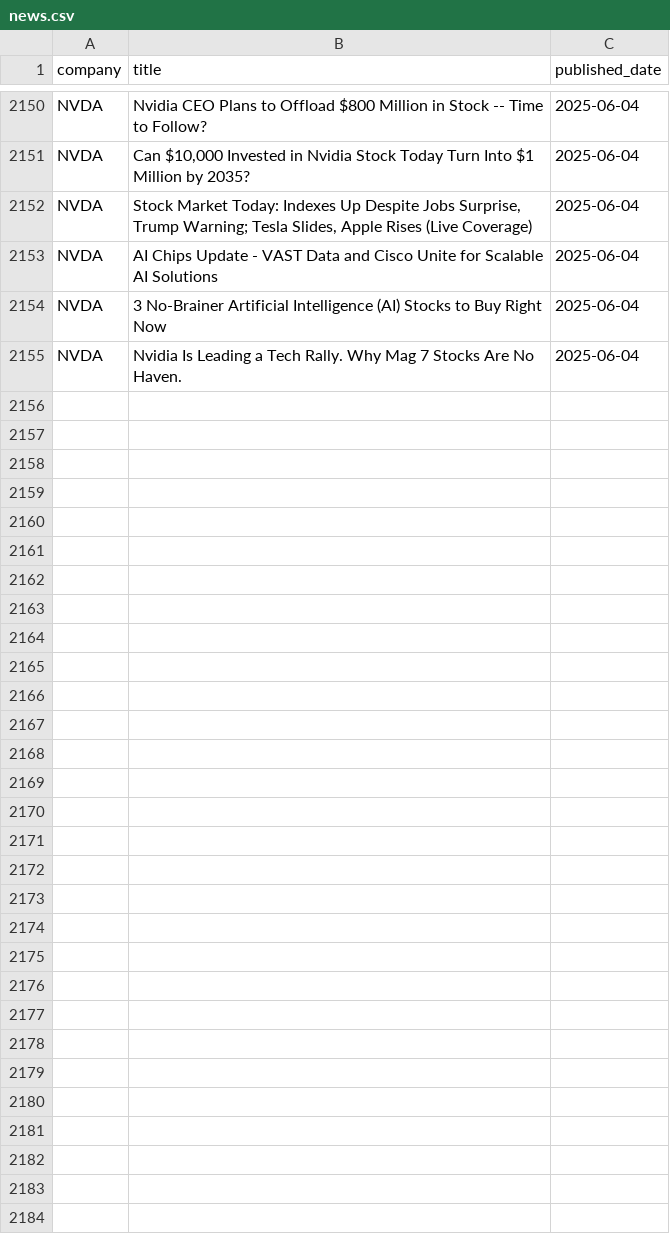
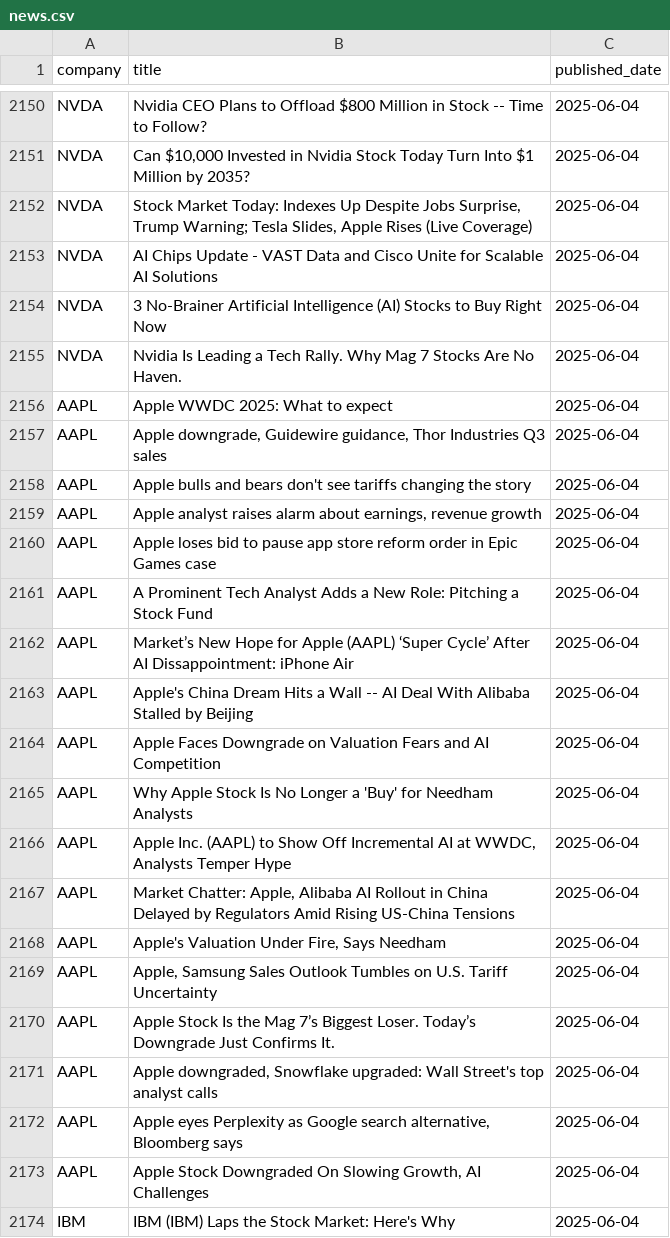
Before and after one commit to Tannngoc/Capstone2_project_BE, a CSV file: app/db/news.csv, drawn as a sheet; only a part is shown, gaps mark what is left out; the diff covers the shown part only; the diff names each change by its address in the sheet, - before the commit and + after, or states it on an @@ line.

```diff
--- a/app/db/news.csv
+++ b/app/db/news.csv
+row 2156: AAPL | Apple WWDC 2025: What to expect | 2025-06-04
+row 2157: AAPL | Apple downgrade, Guidewire guidance, Thor Industries Q3 sales | 2025-06-04
+row 2158: AAPL | Apple bulls and bears don't see tariffs changing the story | 2025-06-04
+row 2159: AAPL | Apple analyst raises alarm about earnings, revenue growth | 2025-06-04
+row 2160: AAPL | Apple loses bid to pause app store reform order in Epic Games case | 2025-06-04
+row 2161: AAPL | A Prominent Tech Analyst Adds a New Role: Pitching a Stock Fund | 2025-06-04
+row 2162: AAPL | Market’s New Hope for Apple (AAPL) ‘Super Cycle’ After AI Dissappointment: iPhone Air | 2025-06-04
+row 2163: AAPL | Apple's China Dream Hits a Wall -- AI Deal With Alibaba Stalled by Beijing | 2025-06-04
+row 2164: AAPL | Apple Faces Downgrade on Valuation Fears and AI Competition | 2025-06-04
+row 2165: AAPL | Why Apple Stock Is No Longer a 'Buy' for Needham Analysts | 2025-06-04
+row 2166: AAPL | Apple Inc. (AAPL) to Show Off Incremental AI at WWDC, Analysts Temper Hype | 2025-06-04
+row 2167: AAPL | Market Chatter: Apple, Alibaba AI Rollout in China Delayed by Regulators Amid Rising US-China Tensions | 2025-06-04
+row 2168: AAPL | Apple's Valuation Under Fire, Says Needham | 2025-06-04
+row 2169: AAPL | Apple, Samsung Sales Outlook Tumbles on U.S. Tariff Uncertainty | 2025-06-04
+row 2170: AAPL | Apple Stock Is the Mag 7’s Biggest Loser. Today’s Downgrade Just Confirms It. | 2025-06-04
+row 2171: AAPL | Apple downgraded, Snowflake upgraded: Wall Street's top analyst calls | 2025-06-04
+row 2172: AAPL | Apple eyes Perplexity as Google search alternative, Bloomberg says | 2025-06-04
+row 2173: AAPL | Apple Stock Downgraded On Slowing Growth, AI Challenges | 2025-06-04
+row 2174: IBM | IBM (IBM) Laps the Stock Market: Here's Why | 2025-06-04
```
Also changed, not shown: 33 added rows elsewhere in this file, app/db/AAPL_stock.csv, app/db/IBM_stock.csv, 3 other files.
